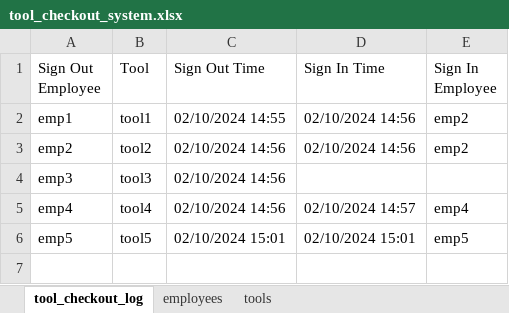
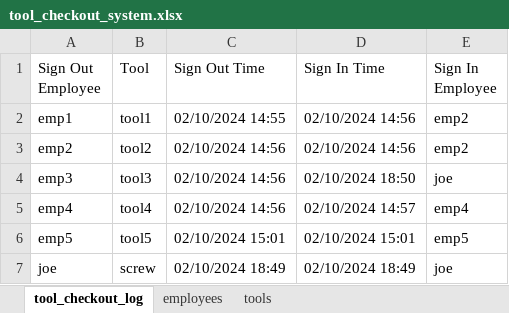
Before and after one commit to nick-pell/barcode-checkout-system, an Excel workbook: tool_checkout_system.xlsx, sheet tool_checkout_log, drawn as a sheet; values as stored, in another font and other column widths than the file's, no borders; the diff names each change by its address in the sheet, - before the commit and + after, or states it on an @@ line.

```diff
--- a/tool_checkout_system.xlsx (sheet tool_checkout_log)
+++ b/tool_checkout_system.xlsx (sheet tool_checkout_log)
-D4 (Sign In Time): (empty)
+D4 (Sign In Time): 02/10/2024 18:50
-E4 (Sign In Employee): (empty)
+E4 (Sign In Employee): joe
+row 7: joe | screw | 02/10/2024 18:49 | 02/10/2024 18:49 | joe
```
Also changed, not shown: sheet tools, sheet employees, 2 other files.
